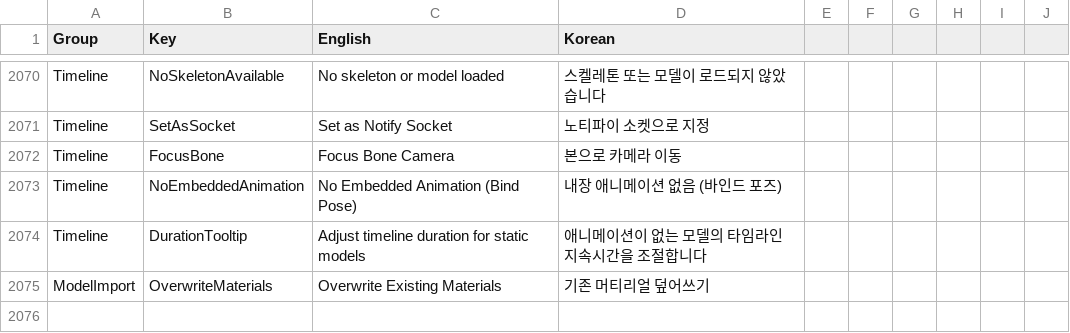
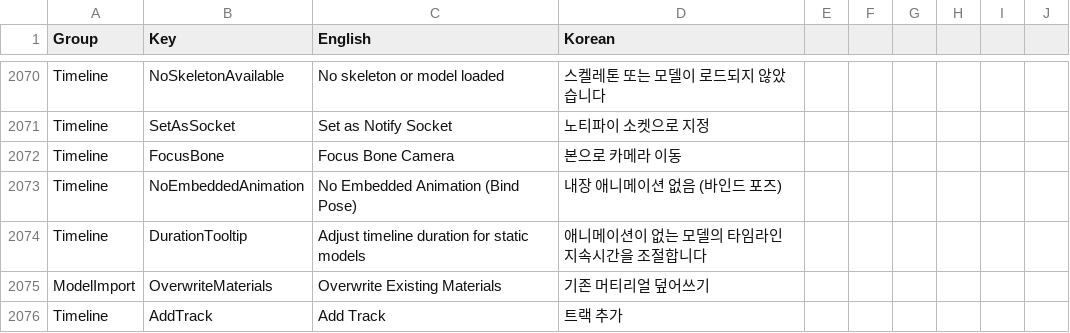
Before and after one commit to Bamtoliya/BamEngine, a CSV file: Editor/Resources/Data/Localization/Editor.csv, drawn as a sheet; only a part is shown, gaps mark what is left out; the diff names each change by its address in the sheet, - before the commit and + after, or states it on an @@ line.

```diff
--- a/Editor/Resources/Data/Localization/Editor.csv
+++ b/Editor/Resources/Data/Localization/Editor.csv
+row 2076: Timeline | AddTrack | Add Track | 트랙 추가
```
Also changed, not shown: 17 other files.
